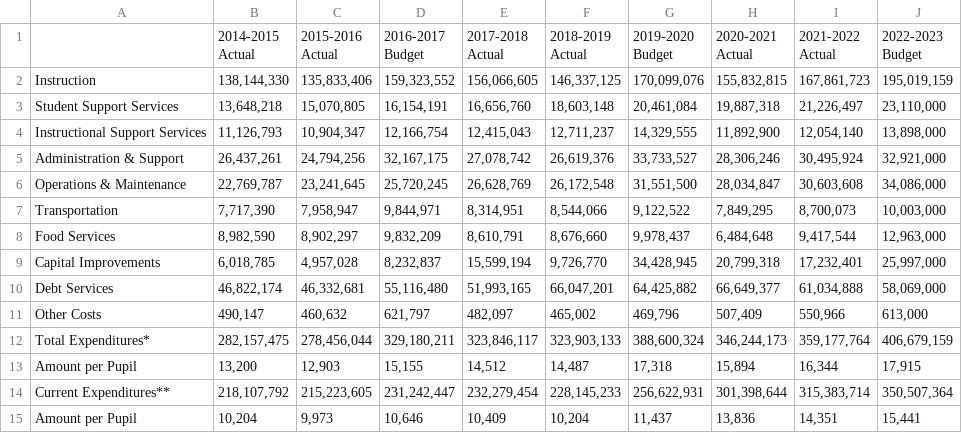
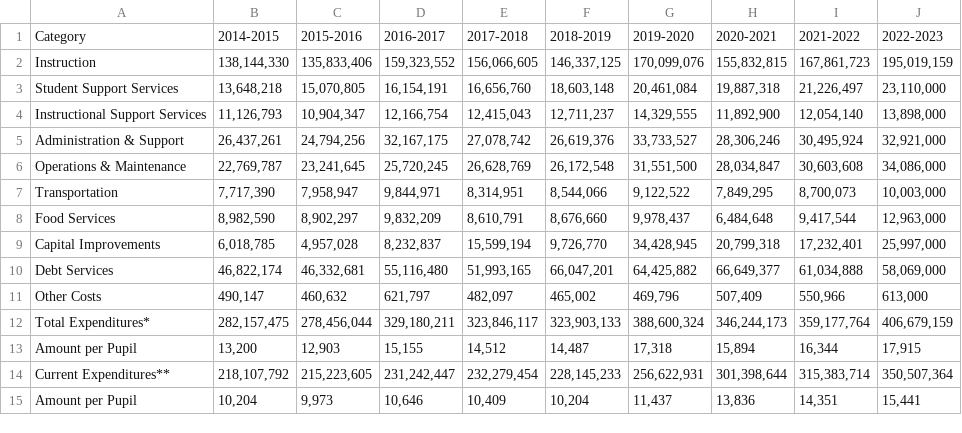
Before and after one commit to ALedgerwood/Capstone-Project, a CSV file: cleaned_BAG_229_2014to2023.csv, drawn as a sheet; removed rows and columns are numbered as before the commit, all else as after; ↵ is a line break in a cell; the diff names each change by its address in the sheet, - before the commit and + after, or states it on an @@ line.

```diff
--- a/cleaned_BAG_229_2014to2023.csv
+++ b/cleaned_BAG_229_2014to2023.csv
-row 1:  | 2014-2015 ↵ Actual | 2015-2016 ↵ Actual | 2016-2017 ↵ Budget | 2017-2018 ↵ Actual | 2018-2019 ↵ Actual | 2019-2020 ↵ Budget | 2020-2021 ↵ Actual | 2021-2022 ↵ Actual | 2022-2023 ↵ Budget
+row 1: Category | 2014-2015 | 2015-2016 | 2016-2017 | 2017-2018 | 2018-2019 | 2019-2020 | 2020-2021 | 2021-2022 | 2022-2023
```
Also changed, not shown: BAG-229-2023-enrollment.csv, cleaned_BAG-229-2020-enrollment.csv, 1 other file.
